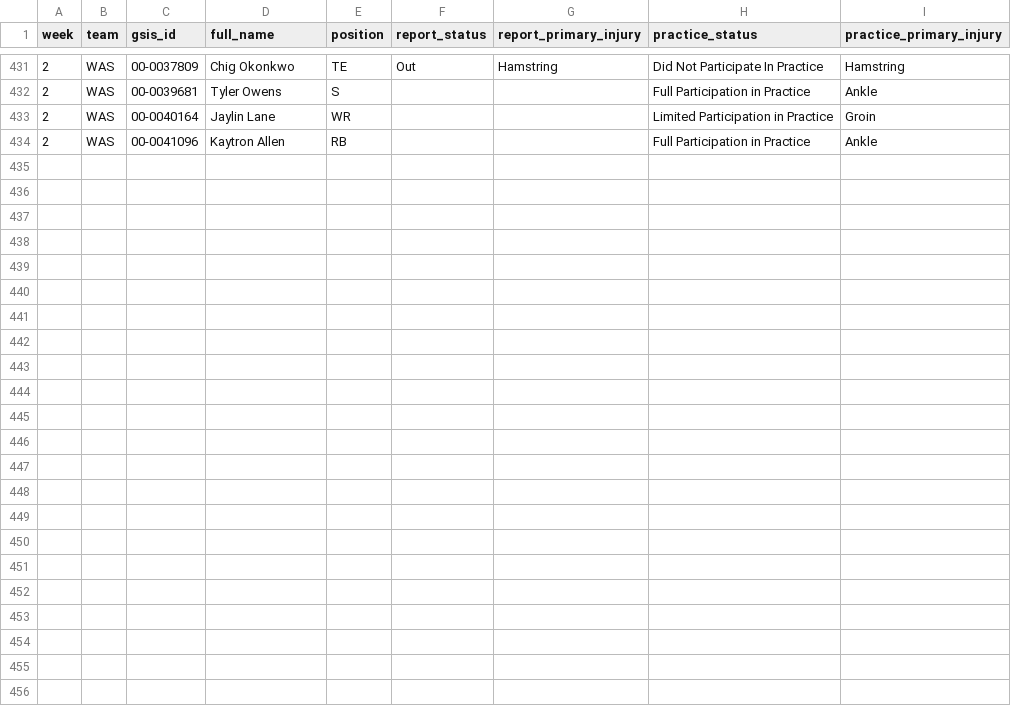
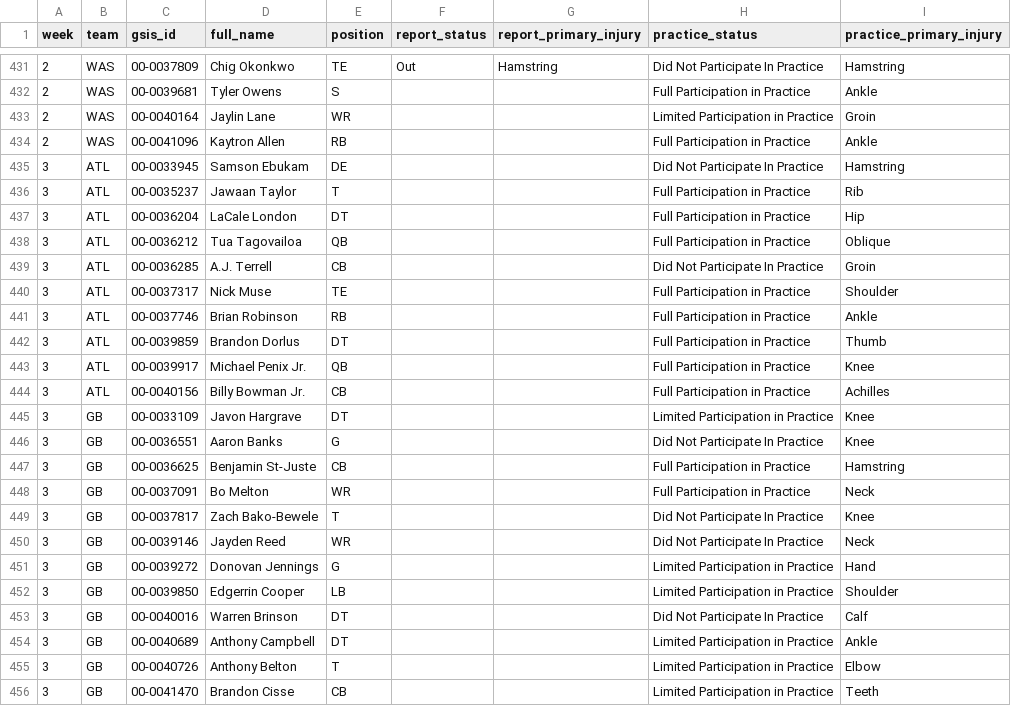
Before and after one commit to Zinkelburger/Fantasy-Football-Tool, a CSV file: data/weekly/injuries_2026.csv, drawn as a sheet; only a part is shown, gaps mark what is left out; the diff names each change by its address in the sheet, - before the commit and + after, or states it on an @@ line.

```diff
--- a/data/weekly/injuries_2026.csv
+++ b/data/weekly/injuries_2026.csv
+row 435: 3 | ATL | 00-0033945 | Samson Ebukam | DE |  |  | Did Not Participate In Practice | Hamstring
+row 436: 3 | ATL | 00-0035237 | Jawaan Taylor | T |  |  | Full Participation in Practice | Rib
+row 437: 3 | ATL | 00-0036204 | LaCale London | DT |  |  | Full Participation in Practice | Hip
+row 438: 3 | ATL | 00-0036212 | Tua Tagovailoa | QB |  |  | Full Participation in Practice | Oblique
+row 439: 3 | ATL | 00-0036285 | A.J. Terrell | CB |  |  | Did Not Participate In Practice | Groin
+row 440: 3 | ATL | 00-0037317 | Nick Muse | TE |  |  | Full Participation in Practice | Shoulder
+row 441: 3 | ATL | 00-0037746 | Brian Robinson | RB |  |  | Full Participation in Practice | Ankle
+row 442: 3 | ATL | 00-0039859 | Brandon Dorlus | DT |  |  | Full Participation in Practice | Thumb
+row 443: 3 | ATL | 00-0039917 | Michael Penix Jr. | QB |  |  | Full Participation in Practice | Knee
+row 444: 3 | ATL | 00-0040156 | Billy Bowman Jr. | CB |  |  | Full Participation in Practice | Achilles
+row 445: 3 | GB | 00-0033109 | Javon Hargrave | DT |  |  | Limited Participation in Practice | Knee
+row 446: 3 | GB | 00-0036551 | Aaron Banks | G |  |  | Did Not Participate In Practice | Knee
+row 447: 3 | GB | 00-0036625 | Benjamin St-Juste | CB |  |  | Full Participation in Practice | Hamstring
+row 448: 3 | GB | 00-0037091 | Bo Melton | WR |  |  | Full Participation in Practice | Neck
+row 449: 3 | GB | 00-0037817 | Zach Bako-Bewele | T |  |  | Did Not Participate In Practice | Knee
+row 450: 3 | GB | 00-0039146 | Jayden Reed | WR |  |  | Did Not Participate In Practice | Neck
+row 451: 3 | GB | 00-0039272 | Donovan Jennings | G |  |  | Limited Participation in Practice | Hand
+row 452: 3 | GB | 00-0039850 | Edgerrin Cooper | LB |  |  | Limited Participation in Practice | Shoulder
+row 453: 3 | GB | 00-0040016 | Warren Brinson | DT |  |  | Did Not Participate In Practice | Calf
+row 454: 3 | GB | 00-0040689 | Anthony Campbell | DT |  |  | Limited Participation in Practice | Ankle
+row 455: 3 | GB | 00-0040726 | Anthony Belton | T |  |  | Limited Participation in Practice | Elbow
+row 456: 3 | GB | 00-0041470 | Brandon Cisse | CB |  |  | Limited Participation in Practice | Teeth
```
Also changed, not shown: data/weekly/depth_2026.csv, data/weekly/lines_2026.csv, 14 other files.
